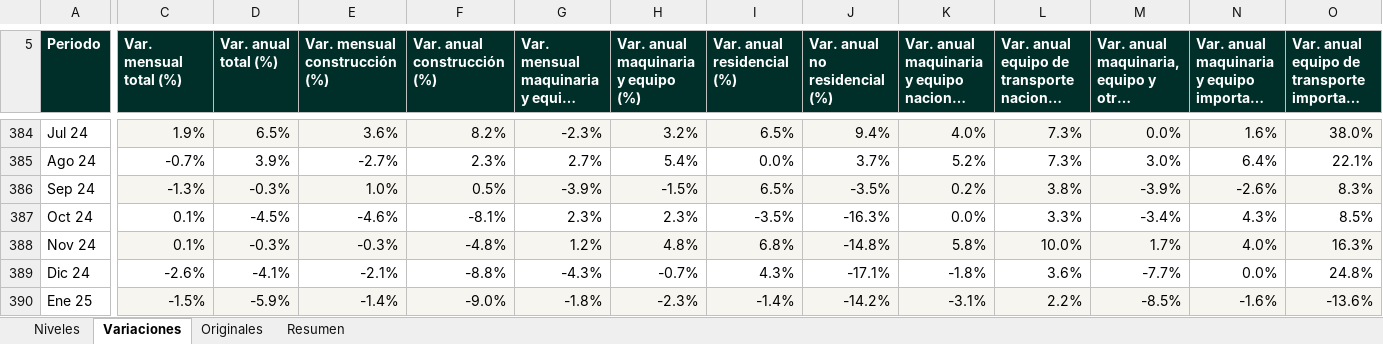
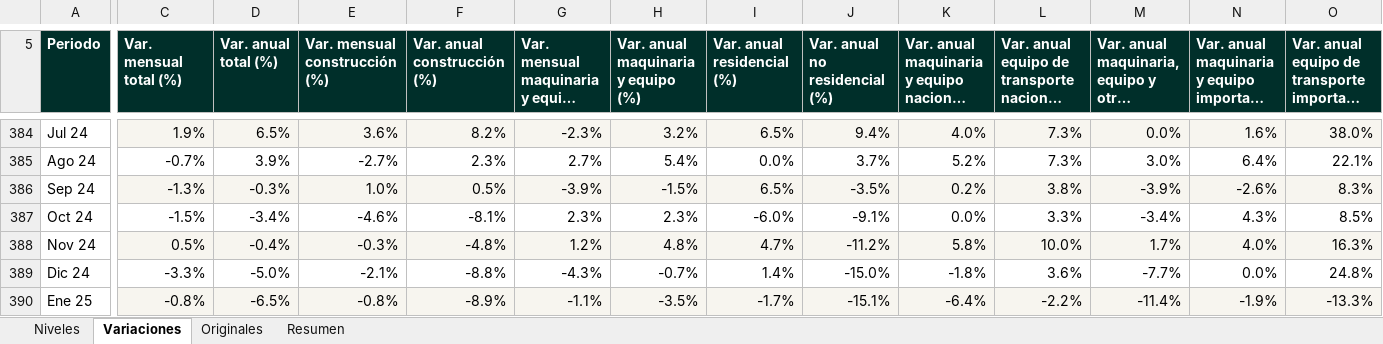
Before and after one commit to luisbuendiag/Indicadores_macroeconomicos_Mex, an Excel workbook: downloads/indicadores/IMFBCF/IMFBCF_datos.xlsx, sheet Variaciones, drawn as a sheet; only a part is shown, gaps mark what is left out; long unchanged cells end in …; values as stored, in another font and other column widths than the file's, no borders; the diff covers the shown part only; the diff names each change by its address in the sheet, - before the commit and + after, or states it on an @@ line.

```diff
--- a/downloads/indicadores/IMFBCF/IMFBCF_datos.xlsx (sheet Variaciones)
+++ b/downloads/indicadores/IMFBCF/IMFBCF_datos.xlsx (sheet Variaciones)
-C387 (Var. mensual total (%)): 0.1%
+C387 (Var. mensual total (%)): -1.5%
-D387 (Var. anual total (%)): -4.5%
+D387 (Var. anual total (%)): -3.4%
-I387 (Var. anual residencial (%)): -3.5%
+I387 (Var. anual residencial (%)): -6.0%
-J387 (Var. anual no residencial (%)): -16.3%
+J387 (Var. anual no residencial (%)): -9.1%
-C388 (Var. mensual total (%)): 0.1%
+C388 (Var. mensual total (%)): 0.5%
-D388 (Var. anual total (%)): -0.3%
+D388 (Var. anual total (%)): -0.4%
-I388 (Var. anual residencial (%)): 6.8%
+I388 (Var. anual residencial (%)): 4.7%
-J388 (Var. anual no residencial (%)): -14.8%
+J388 (Var. anual no residencial (%)): -11.2%
-C389 (Var. mensual total (%)): -2.6%
+C389 (Var. mensual total (%)): -3.3%
-D389 (Var. anual total (%)): -4.1%
+D389 (Var. anual total (%)): -5.0%
-I389 (Var. anual residencial (%)): 4.3%
+I389 (Var. anual residencial (%)): 1.4%
-J389 (Var. anual no residencial (%)): -17.1%
+J389 (Var. anual no residencial (%)): -15.0%
-C390 (Var. mensual total (%)): -1.5%
+C390 (Var. mensual total (%)): -0.8%
-D390 (Var. anual total (%)): -5.9%
+D390 (Var. anual total (%)): -6.5%
-E390 (Var. mensual construcción (%)): -1.4%
+E390 (Var. mensual construcción (%)): -0.8%
-F390 (Var. anual construcción (%)): -9.0%
+F390 (Var. anual construcción (%)): -8.9%
-G390: -1.8%
+G390: -1.1%
-H390: -2.3%
+H390: -3.5%
-I390 (Var. anual residencial (%)): -1.4%
+I390 (Var. anual residencial (%)): -1.7%
-J390 (Var. anual no residencial (%)): -14.2%
+J390 (Var. anual no residencial (%)): -15.1%
-K390: -3.1%
+K390: -6.4%
-L390: 2.2%
+L390: -2.2%
-M390: -8.5%
+M390: -11.4%
-N390: -1.6%
+N390: -1.9%
-O390: -13.6%
+O390: -13.3%
```
Also changed, not shown: 218 edited cells elsewhere in this sheet, sheet Originales, sheet Niveles, downloads/Indicadores_Macroeconomicos_Mexico_Actualizado.xlsx, downloads/indicadores/BCMM/BCMM_datos.xlsx, 28 other files.
